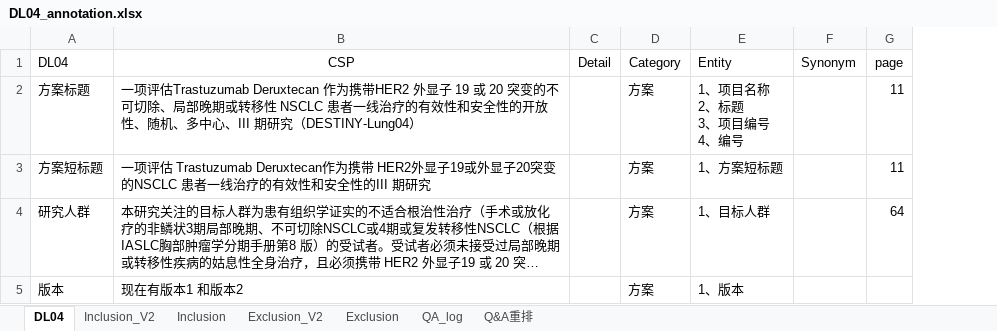
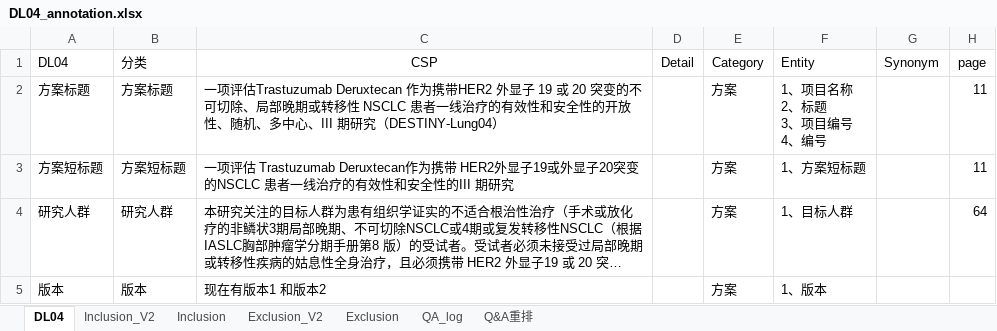
Before and after one commit to sailor723/rasa, an Excel workbook: new_graph_build/DL04_annotation.xlsx, sheet DL04, drawn as a sheet; long unchanged cells end in …; values as stored, in another font and other column widths than the file's, no borders; the diff names each change by its address in the sheet, - before the commit and + after, or states it on an @@ line.

```diff
--- a/new_graph_build/DL04_annotation.xlsx (sheet DL04)
+++ b/new_graph_build/DL04_annotation.xlsx (sheet DL04)
+column B (分类), rows 2-5: 方案标题 | 方案短标题 | 研究人群 | 版本
```
Also changed, not shown: sheet Inclusion_V2, sheet Inclusion, sheet Exclusion, sheet Exclusion_V2, new_graph_build/table9.xlsx, 13 other files.
